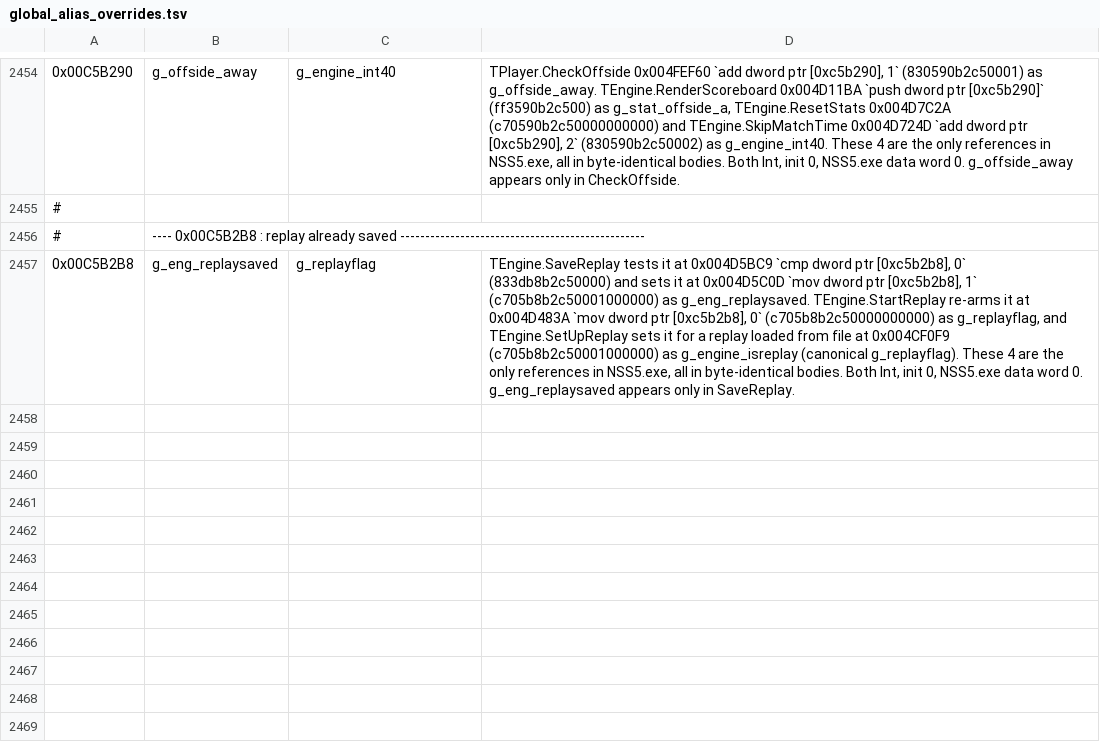
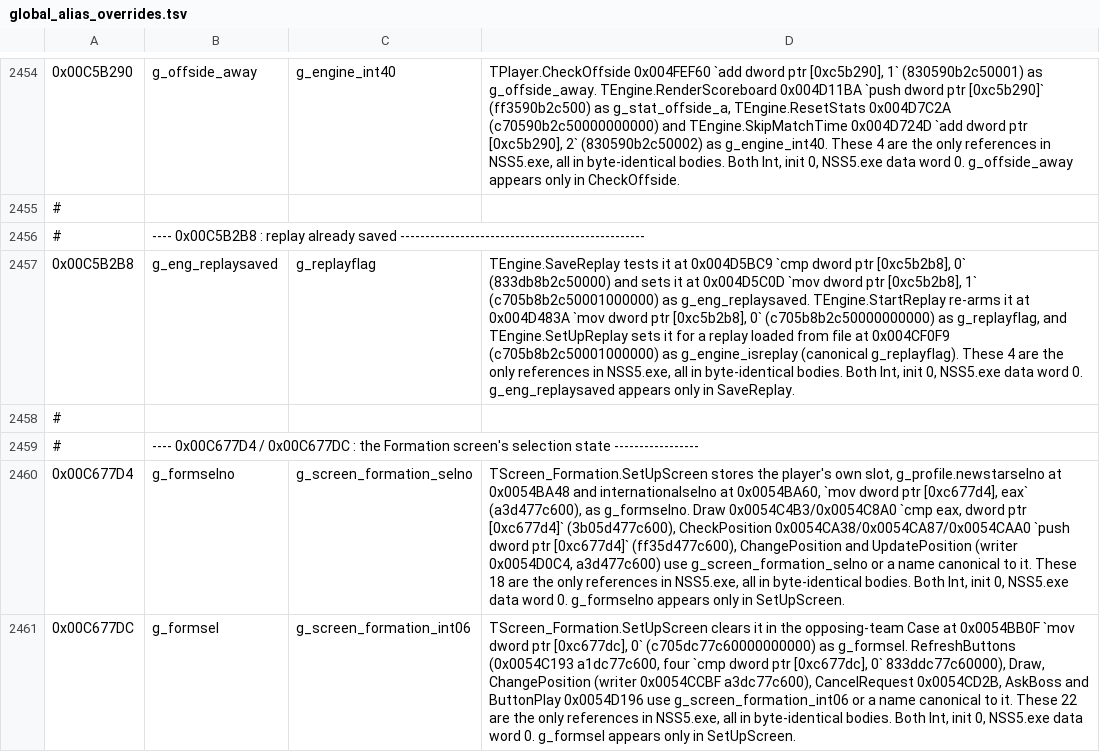
Before and after one commit to pr0sc0per9000/nss5-forge, a TSV file: extracted/global_alias_overrides.tsv, drawn as a sheet; only a part is shown, gaps mark what is left out; the diff names each change by its address in the sheet, - before the commit and + after, or states it on an @@ line.

Commit message:
Open the formation screen on the player's own slot

```diff
--- a/extracted/global_alias_overrides.tsv
+++ b/extracted/global_alias_overrides.tsv
+row 2458: #
+row 2459: # | ---- 0x00C677D4 / 0x00C677DC : the Formation screen's selection state -----------------
+row 2460: 0x00C677D4 | g_formselno | g_screen_formation_selno | TScreen_Formation.SetUpScreen stores the player's own slot, g_profile.newstarselno at 0x0054BA48 and internationalselno at 0x0054BA60, `mov dword ptr [0xc677d4], eax` (a3d477c600), as g_formselno. Draw 0x0054C4B3/0x0054C8A0 `cmp eax, dword ptr [0xc677d4]` (3b05d477c600), CheckPosition 0x0054CA38/0x0054CA87/0x0054CAA0 `push dword ptr [0xc677d4]` (ff35d477c600), ChangePosition and UpdatePosition (writer 0x0054D0C4, a3d477c600) use g_screen_formation_selno or a name canonical to it. These 18 are the only references in NSS5.exe, all in byte-identical bodies. Both Int, init 0, NSS5.exe data word 0. g_formselno appears only in SetUpScreen.
+row 2461: 0x00C677DC | g_formsel | g_screen_formation_int06 | TScreen_Formation.SetUpScreen clears it in the opposing-team Case at 0x0054BB0F `mov dword ptr [0xc677dc], 0` (c705dc77c60000000000) as g_formsel. RefreshButtons (0x0054C193 a1dc77c600, four `cmp dword ptr [0xc677dc], 0` 833ddc77c60000), Draw, ChangePosition (writer 0x0054CCBF a3dc77c600), CancelRequest 0x0054CD2B, AskBoss and ButtonPlay 0x0054D196 use g_screen_formation_int06 or a name canonical to it. These 22 are the only references in NSS5.exe, all in byte-identical bodies. Both Int, init 0, NSS5.exe data word 0. g_formsel appears only in SetUpScreen.
```
